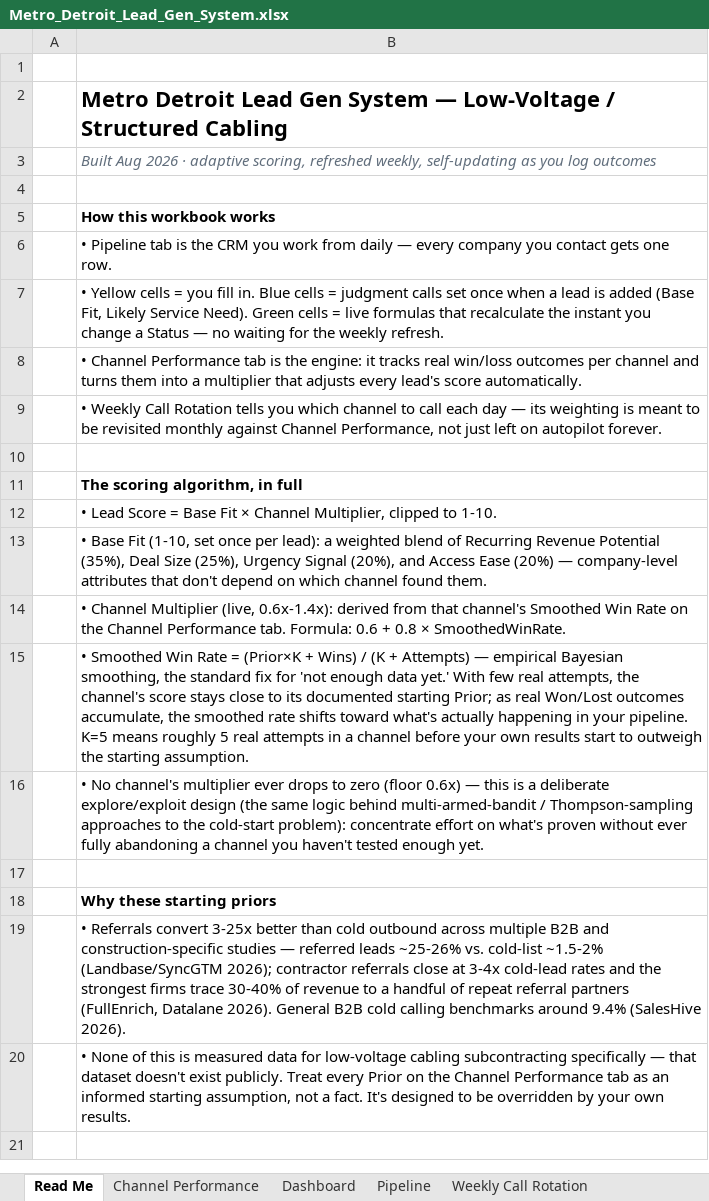
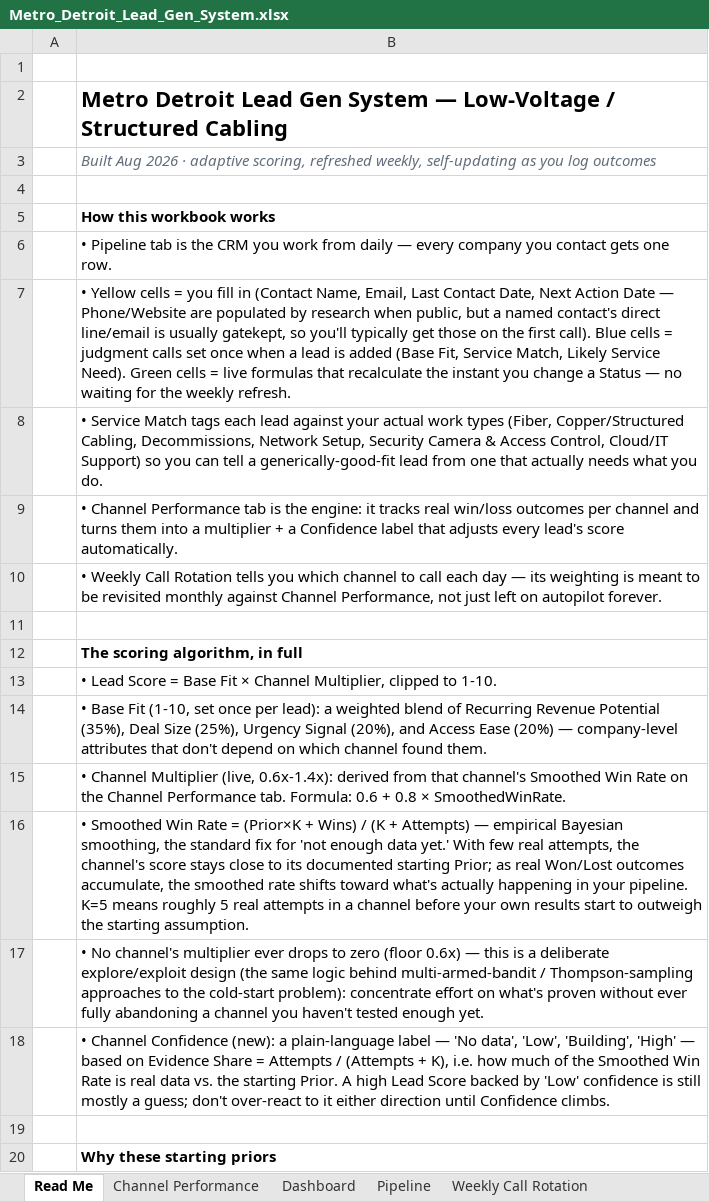
Before and after one commit to AzRea7/Michigan-leads, an Excel workbook: Metro_Detroit_Lead_Gen_System.xlsx, sheet Read Me, drawn as a sheet; only a part is shown; the shorter side is filled out with more unchanged rows; values as stored, in another font and other column widths than the file's, no borders; the diff names each change by its address in the sheet, - before the commit and + after, or states it on an @@ line.

```diff
--- a/Metro_Detroit_Lead_Gen_System.xlsx (sheet Read Me)
+++ b/Metro_Detroit_Lead_Gen_System.xlsx (sheet Read Me)
-B7: …you fill in. Blue cells = judgment calls set once when a lead is added (Base Fit, Likely Service…
+B7: …you fill in (Contact Name, Email, Last Contact Date, Next Action Date — Phone/Website are populated by research when public, but a named contact's direct line/email is usually gatekept, so you'll typically get those on the first call). Blue cells = judgment calls set once when a lead is added (Base Fit, Service Match, Likely Service…
-B8: • Channel Performance tab is the engine: it tracks real win/loss outcomes per channel and turns them into a multiplier that adjusts every lead's score automatically.
+B8: • Service Match tags each lead against your actual work types (Fiber, Copper/Structured Cabling, Decommissions, Network Setup, Security Camera & Access Control, Cloud/IT Support) so you can tell a generically-good-fit lead from one that actually needs what you do.
+row 9:  | • Channel Performance tab is the engine: it tracks real win/loss outcomes per channel and turns them into a multiplier + a Confidence label that adjusts every lead's score automatically.
+row 18:  | • Channel Confidence (new): a plain-language label — 'No data', 'Low', 'Building', 'High' — based on Evidence Share = Attempts / (Attempts + K), i.e. how much of the Smoothed Win Rate is real data vs. the starting Prior. A high Lead Score backed by 'Low' confidence is still mostly a guess; don't over-react to it either direction until Confidence climbs.
```
Also changed, not shown: sheet Channel Performance, sheet Pipeline, sheet Dashboard, 1 other file.
